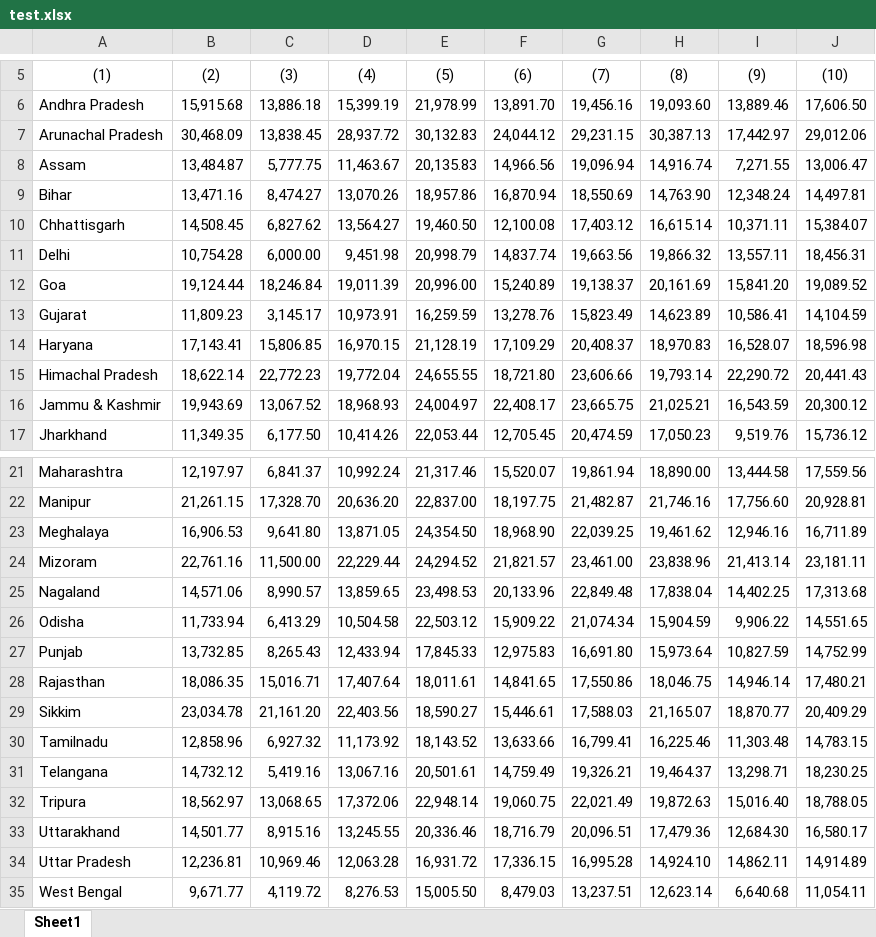
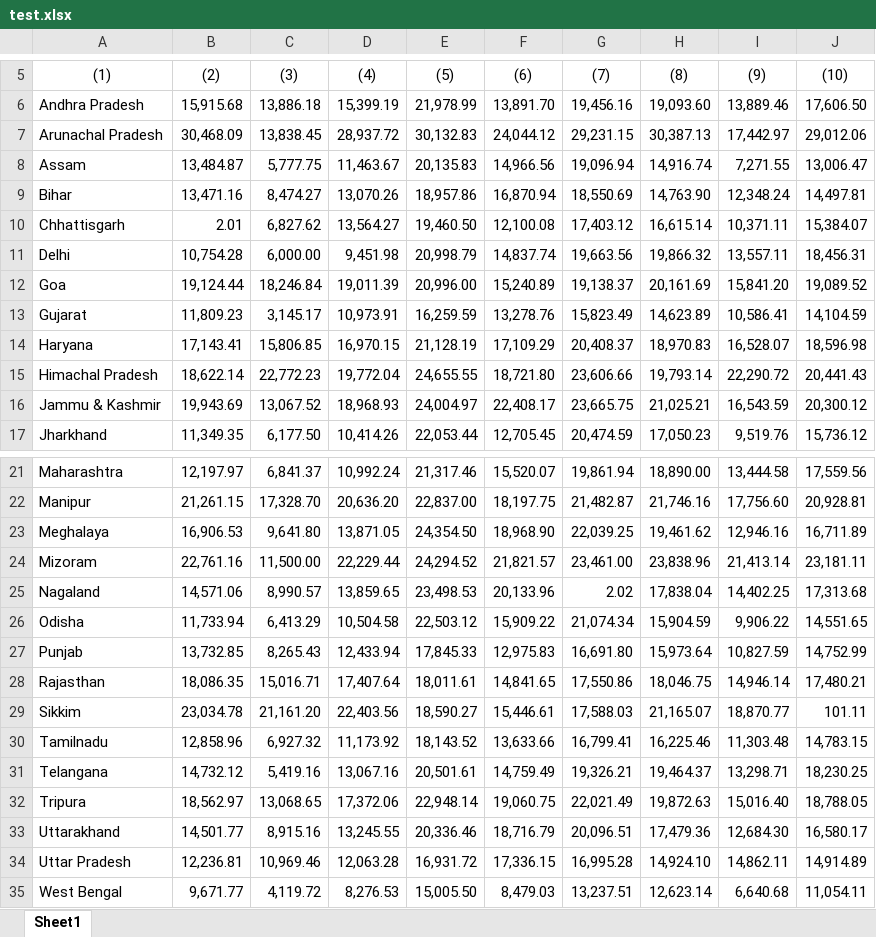
Before and after one commit to datacommonsorg/data, an Excel workbook: scripts/india_plfs/wage_data/test_data/test.xlsx, sheet Sheet1, drawn as a sheet; only a part is shown, gaps mark what is left out; values as stored, in another font and other column widths than the file's, no borders; the diff names each change by its address in the sheet, - before the commit and + after, or states it on an @@ line.

Commit message:
Added test case

```diff
--- a/scripts/india_plfs/wage_data/test_data/test.xlsx (sheet Sheet1)
+++ b/scripts/india_plfs/wage_data/test_data/test.xlsx (sheet Sheet1)
-B10: 14,508.45
+B10: 2.01
-G25: 22,849.48
+G25: 2.02
-J29: 20,409.29
+J29: 101.11
```
Also changed, not shown: 2 other files.
